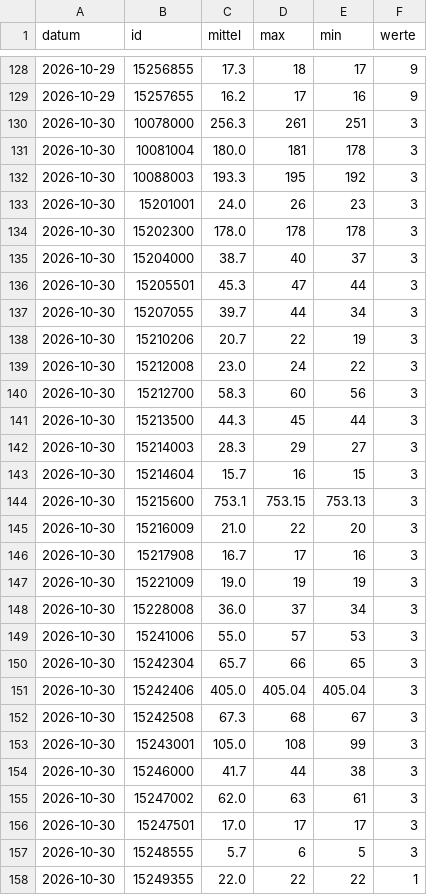
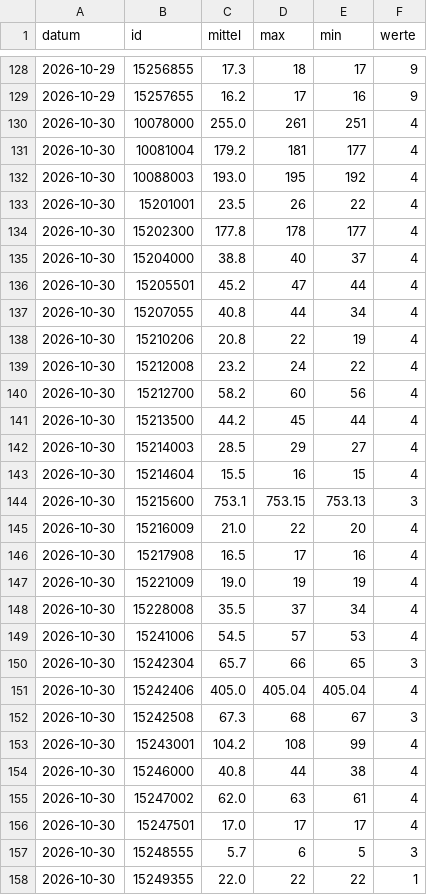
Before and after one commit to mknxb/wetter, a CSV file: pegel-tage.csv, drawn as a sheet; only a part is shown, gaps mark what is left out; the diff covers the shown part only.

```diff
--- a/pegel-tage.csv
+++ b/pegel-tage.csv
@@ -129,29 +129,29 @@ datum;id;mittel;max;min;werte
 2026-10-29;15257655;16.2;17;16;9
-2026-10-30;10078000;256.3;261;251;3
-2026-10-30;10081004;180.0;181;178;3
-2026-10-30;10088003;193.3;195;192;3
-2026-10-30;15201001;24.0;26;23;3
-2026-10-30;15202300;178.0;178;178;3
-2026-10-30;15204000;38.7;40;37;3
-2026-10-30;15205501;45.3;47;44;3
-2026-10-30;15207055;39.7;44;34;3
-2026-10-30;15210206;20.7;22;19;3
-2026-10-30;15212008;23.0;24;22;3
-2026-10-30;15212700;58.3;60;56;3
-2026-10-30;15213500;44.3;45;44;3
-2026-10-30;15214003;28.3;29;27;3
-2026-10-30;15214604;15.7;16;15;3
+2026-10-30;10078000;255.0;261;251;4
+2026-10-30;10081004;179.2;181;177;4
+2026-10-30;10088003;193.0;195;192;4
+2026-10-30;15201001;23.5;26;22;4
+2026-10-30;15202300;177.8;178;177;4
+2026-10-30;15204000;38.8;40;37;4
+2026-10-30;15205501;45.2;47;44;4
+2026-10-30;15207055;40.8;44;34;4
+2026-10-30;15210206;20.8;22;19;4
+2026-10-30;15212008;23.2;24;22;4
+2026-10-30;15212700;58.2;60;56;4
+2026-10-30;15213500;44.2;45;44;4
+2026-10-30;15214003;28.5;29;27;4
+2026-10-30;15214604;15.5;16;15;4
 2026-10-30;15215600;753.1;753.15;753.13;3
-2026-10-30;15216009;21.0;22;20;3
-2026-10-30;15217908;16.7;17;16;3
-2026-10-30;15221009;19.0;19;19;3
-2026-10-30;15228008;36.0;37;34;3
-2026-10-30;15241006;55.0;57;53;3
+2026-10-30;15216009;21.0;22;20;4
+2026-10-30;15217908;16.5;17;16;4
+2026-10-30;15221009;19.0;19;19;4
+2026-10-30;15228008;35.5;37;34;4
+2026-10-30;15241006;54.5;57;53;4
 2026-10-30;15242304;65.7;66;65;3
-2026-10-30;15242406;405.0;405.04;405.04;3
+2026-10-30;15242406;405.0;405.04;405.04;4
 2026-10-30;15242508;67.3;68;67;3
-2026-10-30;15243001;105.0;108;99;3
-2026-10-30;15246000;41.7;44;38;3
-2026-10-30;15247002;62.0;63;61;3
-2026-10-30;15247501;17.0;17;17;3
+2026-10-30;15243001;104.2;108;99;4
+2026-10-30;15246000;40.8;44;38;4
+2026-10-30;15247002;62.0;63;61;4
+2026-10-30;15247501;17.0;17;17;4
 2026-10-30;15248555;5.7;6;5;3
```
Also changed, not shown: 2 edited cells elsewhere in this file, pegel/2026-10.csv, 2 other files.
